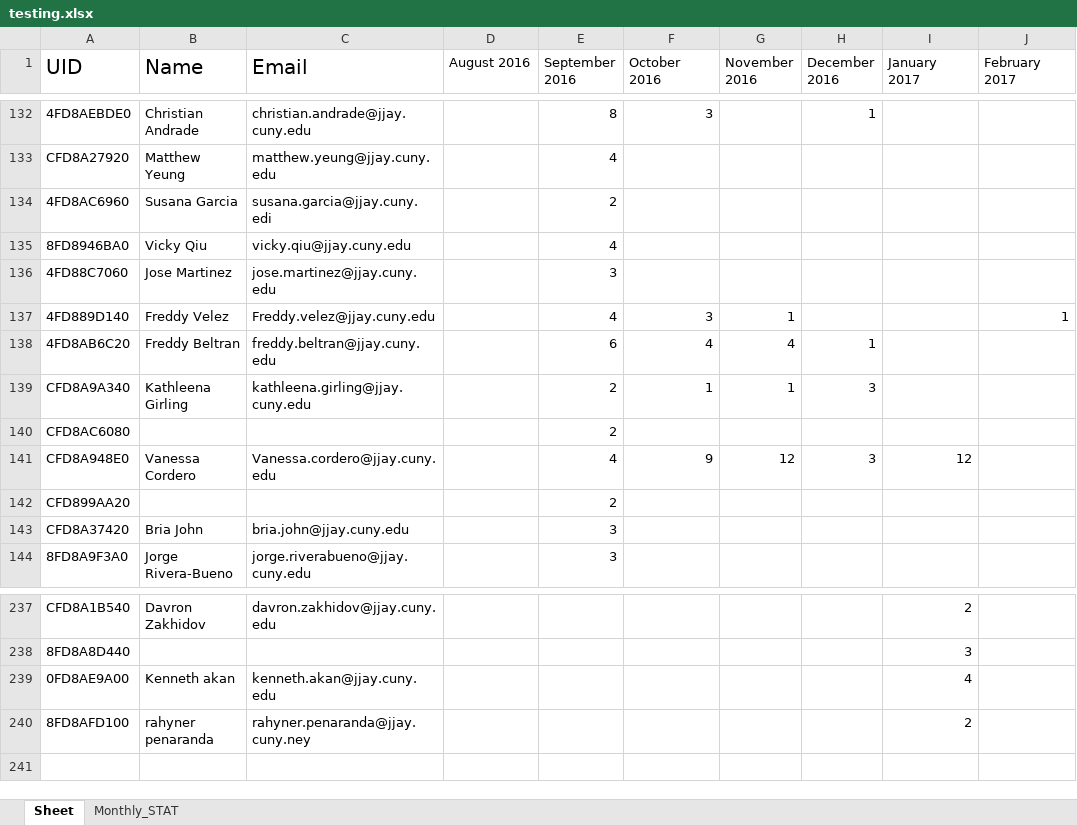
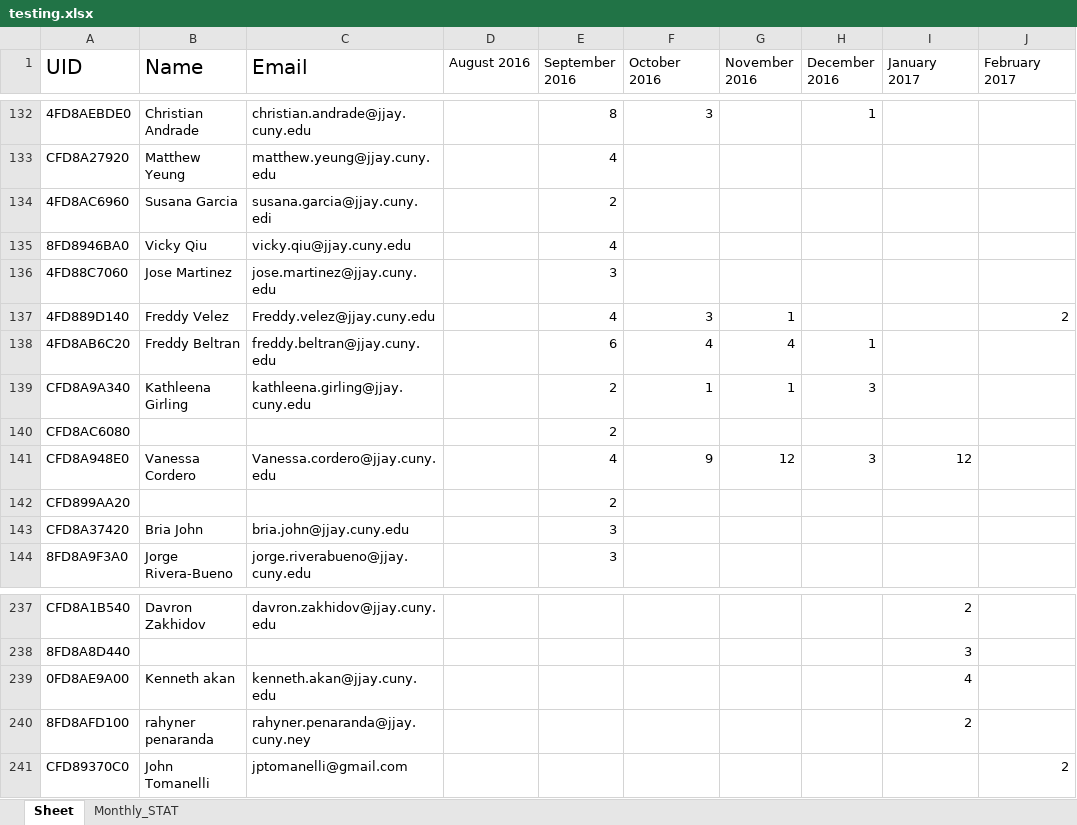
Before and after one commit to Fredtonyvel/summer_project, an Excel workbook: testing.xlsx, sheet Sheet, drawn as a sheet; only a part is shown, gaps mark what is left out; values as stored, in another font and other column widths than the file's, no borders; the diff names each change by its address in the sheet, - before the commit and + after, or states it on an @@ line.

```diff
--- a/testing.xlsx (sheet Sheet)
+++ b/testing.xlsx (sheet Sheet)
-J137 (February 2017): 1
+J137 (February 2017): 2
+row 241: CFD89370C0 | John Tomanelli | jptomanelli@gmail.com |  |  |  |  |  |  | 2
```
Also changed, not shown: sheet Monthly_STAT, clocking.xlsx, report.xlsx, 5 other files.
